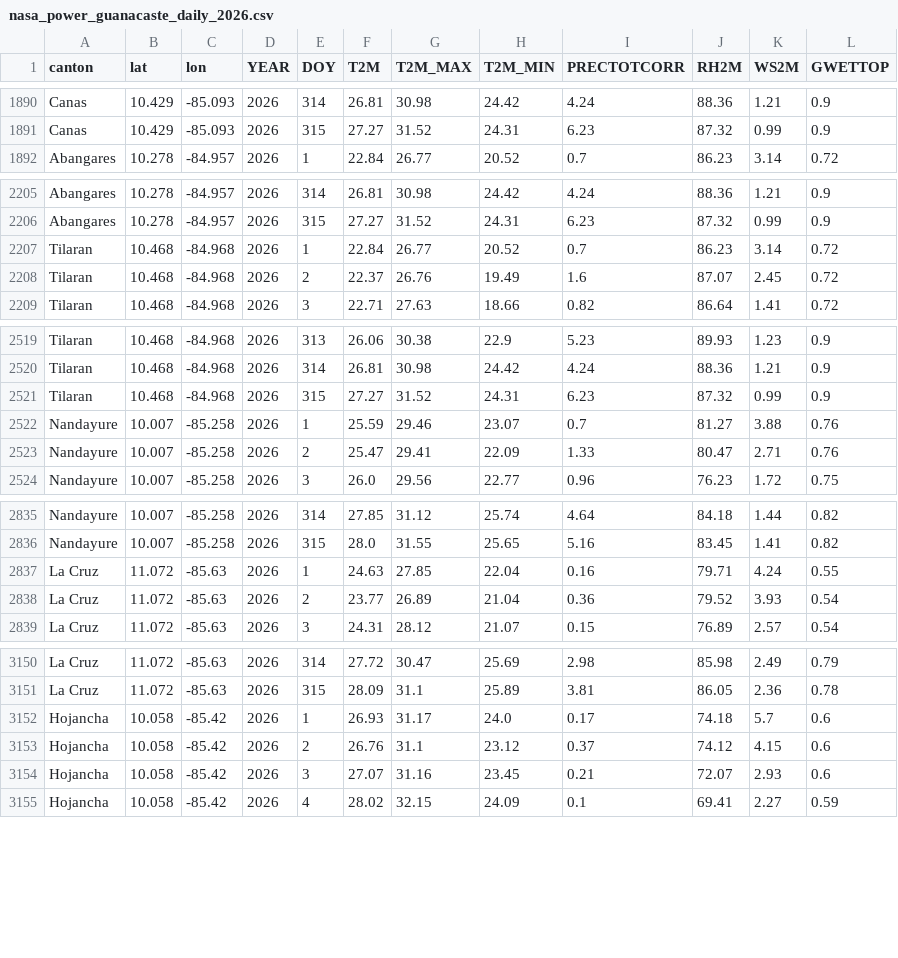
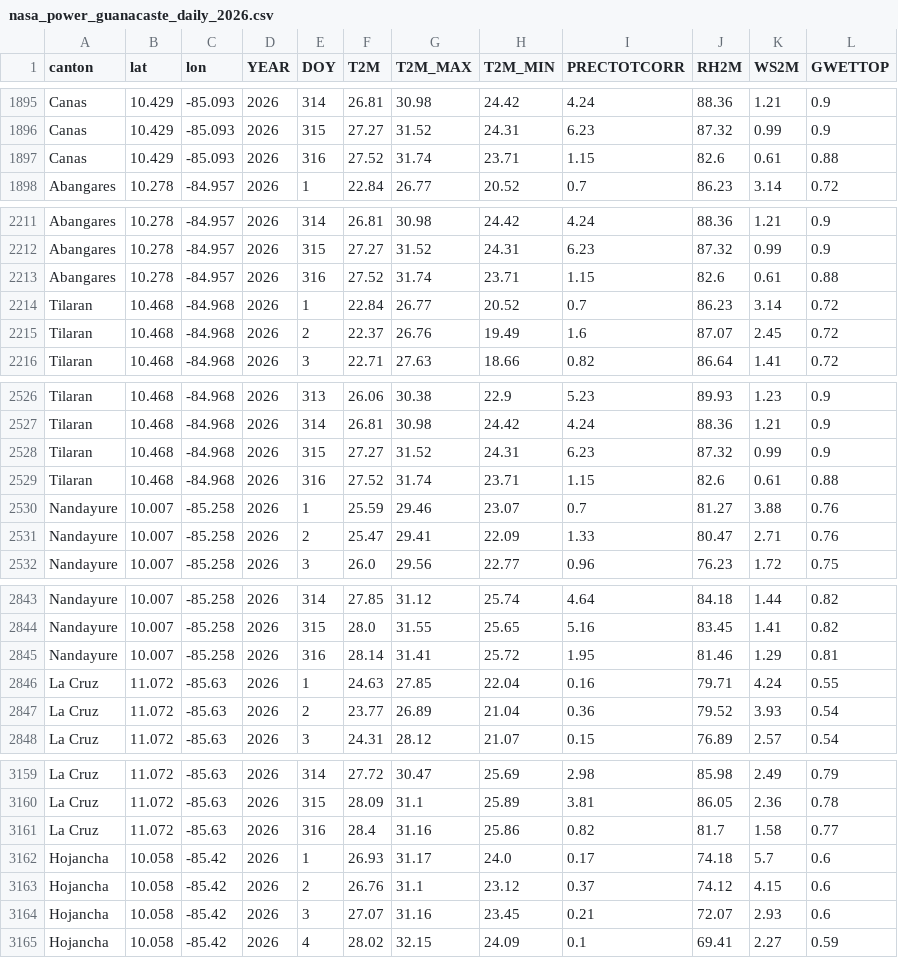
Before and after one commit to lg061870/vigia-orbital, a CSV file: data/nasa_power_guanacaste_daily_2026.csv, drawn as a sheet; only a part is shown, gaps mark what is left out; the diff covers the shown part only; the diff names each change by its address in the sheet, - before the commit and + after, or states it on an @@ line.

```diff
--- a/data/nasa_power_guanacaste_daily_2026.csv
+++ b/data/nasa_power_guanacaste_daily_2026.csv
+row 1897: Canas | 10.429 | -85.093 | 2026 | 316 | 27.52 | 31.74 | 23.71 | 1.15 | 82.6 | 0.61 | 0.88
+row 2213: Abangares | 10.278 | -84.957 | 2026 | 316 | 27.52 | 31.74 | 23.71 | 1.15 | 82.6 | 0.61 | 0.88
+row 2529: Tilaran | 10.468 | -84.968 | 2026 | 316 | 27.52 | 31.74 | 23.71 | 1.15 | 82.6 | 0.61 | 0.88
+row 2845: Nandayure | 10.007 | -85.258 | 2026 | 316 | 28.14 | 31.41 | 25.72 | 1.95 | 81.46 | 1.29 | 0.81
+row 3161: La Cruz | 11.072 | -85.63 | 2026 | 316 | 28.4 | 31.16 | 25.86 | 0.82 | 81.7 | 1.58 | 0.77
```
Also changed, not shown: 8 added rows elsewhere in this file.
